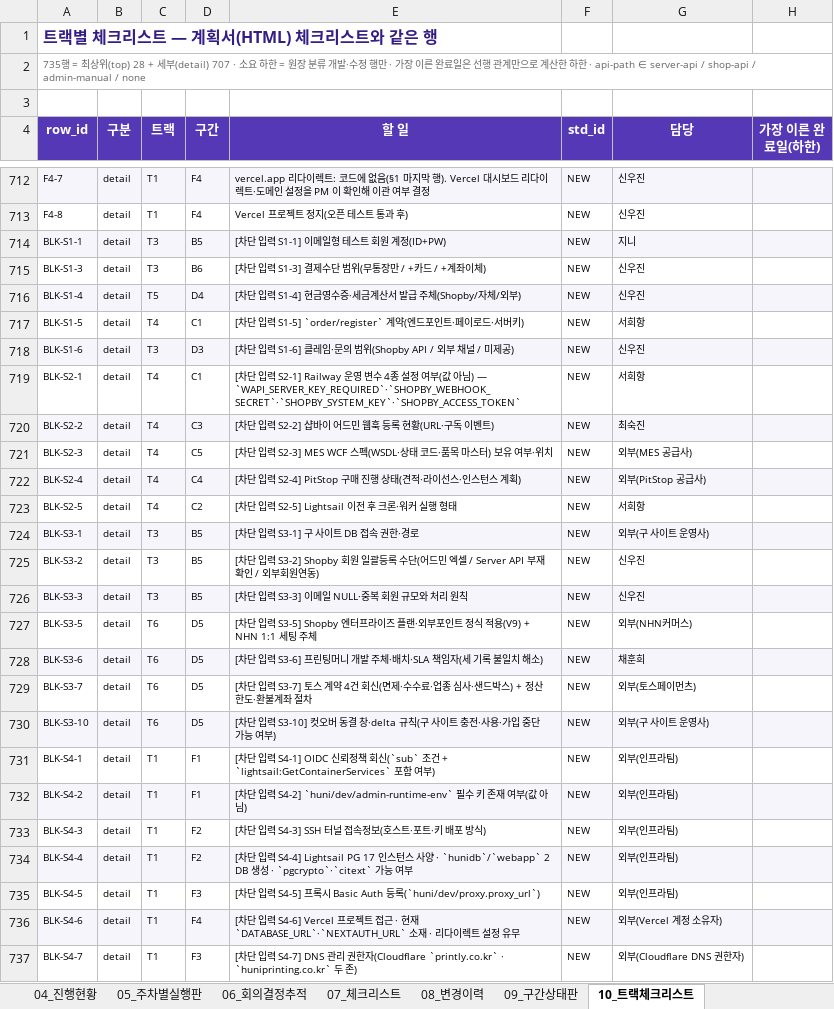
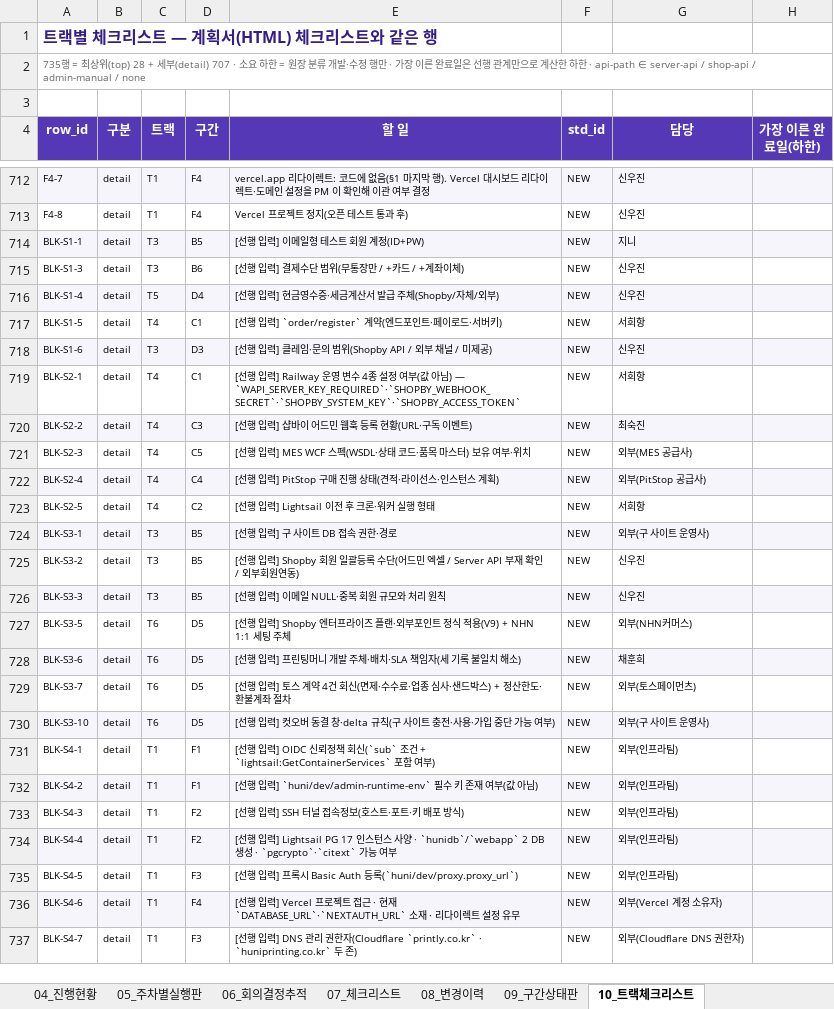
Before and after one commit to skeeper75/HuniWeb, an Excel workbook: docs/huni/후니프린팅_오픈계획서_260917.xlsx, sheet 10_트랙체크리스트, drawn as a sheet; only a part is shown, gaps mark what is left out; values as stored, in another font and other column widths than the file's, no borders; the diff covers the shown part only; the diff names each change by its address in the sheet, - before the commit and + after, or states it on an @@ line.

```diff
--- a/docs/huni/후니프린팅_오픈계획서_260917.xlsx (sheet 10_트랙체크리스트)
+++ b/docs/huni/후니프린팅_오픈계획서_260917.xlsx (sheet 10_트랙체크리스트)
-E714 (할 일): [차단 입력 S1-1] 이메일형 테스트 회원 계정(ID+PW)
+E714 (할 일): [선행 입력] 이메일형 테스트 회원 계정(ID+PW)
-E715 (할 일): [차단 입력 S1-3] 결제수단 범위(무통장만 / +카드 / +계좌이체)
+E715 (할 일): [선행 입력] 결제수단 범위(무통장만 / +카드 / +계좌이체)
-E716 (할 일): [차단 입력 S1-4] 현금영수증·세금계산서 발급 주체(Shopby/자체/외부)
+E716 (할 일): [선행 입력] 현금영수증·세금계산서 발급 주체(Shopby/자체/외부)
-E717 (할 일): [차단 입력 S1-5] `order/register` 계약(…
+E717 (할 일): [선행 입력] `order/register` 계약(…
-E718 (할 일): [차단 입력 S1-6] 클레임·…
+E718 (할 일): [선행 입력] 클레임·…
-E719 (할 일): [차단 입력 S2-1] Railway 운…
+E719 (할 일): [선행 입력] Railway 운…
-E720 (할 일): [차단 입력 S2-2] 샵바이 어드민 웹훅 등록 현황(URL·구독 이벤트)
+E720 (할 일): [선행 입력] 샵바이 어드민 웹훅 등록 현황(URL·구독 이벤트)
-E721 (할 일): [차단 입력 S2-3] MES WCF 스펙…
+E721 (할 일): [선행 입력] MES WCF 스펙…
-E722 (할 일): [차단 입력 S2-4] PitStop 구매 진행 상태(견적·라이선스·인스턴스 계획)
+E722 (할 일): [선행 입력] PitStop 구매 진행 상태(견적·라이선스·인스턴스 계획)
-E723 (할 일): [차단 입력 S2-5] Lightsail 이전 후 크론·워커 실행 형태
+E723 (할 일): [선행 입력] Lightsail 이전 후 크론·워커 실행 형태
-E724 (할 일): [차단 입력 S3-1] 구 사이트 DB 접속 권한·경로
+E724 (할 일): [선행 입력] 구 사이트 DB 접속 권한·경로
-E725 (할 일): [차단 입력 S3-2] Shopby 회원…
+E725 (할 일): [선행 입력] Shopby 회원…
-E726 (할 일): [차단 입력 S3-3] 이메일 NULL·중복 회원 규모와 처리 원칙
+E726 (할 일): [선행 입력] 이메일 NULL·중복 회원 규모와 처리 원칙
-E727 (할 일): [차단 입력 S3-5] Shopby 엔터프…
+E727 (할 일): [선행 입력] Shopby 엔터프…
-E728 (할 일): [차단 입력 S3-6] 프린팅머…
+E728 (할 일): [선행 입력] 프린팅머…
-E729 (할 일): [차단 입력 S3-7] 토스 계…
+E729 (할 일): [선행 입력] 토스 계…
-E730 (할 일): [차단 입력 S3-10] 컷오버…
+E730 (할 일): [선행 입력] 컷오버…
-E731 (할 일): [차단 입력 S4-1] OIDC 신…
+E731 (할 일): [선행 입력] OIDC 신…
-E732 (할 일): [차단 입력 S4-2] `huni/dev/admin-runtime-env` 필수…
+E732 (할 일): [선행 입력] `huni/dev/admin-runtime-env` 필수…
-E733 (할 일): [차단 입력 S4-3] SSH 터널 접속정보(호스트·포트·키 배포 방식)
+E733 (할 일): [선행 입력] SSH 터널 접속정보(호스트·포트·키 배포 방식)
-E734 (할 일): [차단 입력 S4-4] Lightsail PG…
+E734 (할 일): [선행 입력] Lightsail PG…
-E735 (할 일): [차단 입력 S4-5] 프록…
+E735 (할 일): [선행 입력] 프록…
-E736 (할 일): [차단 입력 S4-6] Vercel 프로젝…
+E736 (할 일): [선행 입력] Vercel 프로젝…
-E737 (할 일): [차단 입력 S4-7] DNS 관…
+E737 (할 일): [선행 입력] DNS 관…
```
Also changed, not shown: 2 edited cells elsewhere in this sheet, 11 other files.
